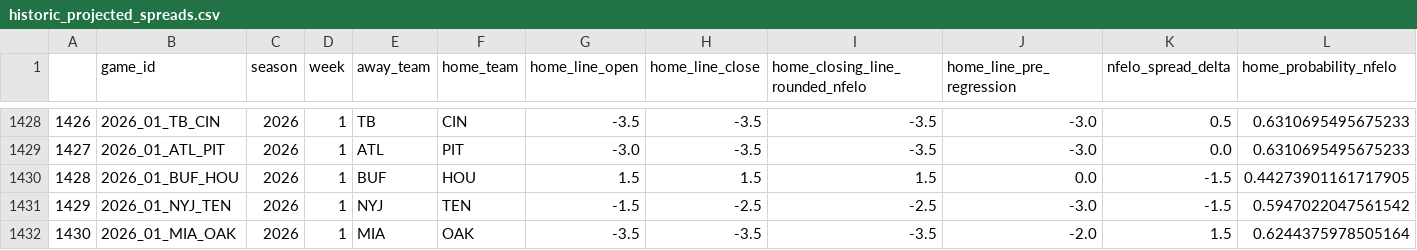
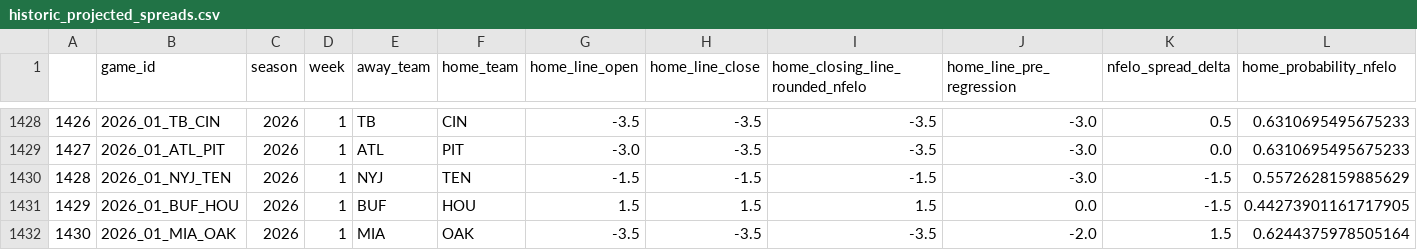
Before and after one commit to greerreNFL/nfelo, a CSV file: output_data/historic_projected_spreads.csv, drawn as a sheet; only a part is shown, gaps mark what is left out; removed rows and columns are numbered as before the commit, all else as after; rows hold the shown columns only; the diff names each change by its address in the sheet, - before the commit and + after, or states it on an @@ line.

```diff
--- a/output_data/historic_projected_spreads.csv
+++ b/output_data/historic_projected_spreads.csv
+row 1430: 1428 | 2026_01_NYJ_TEN | 2026 | 1 | NYJ | TEN | -1.5 | -1.5 | -1.5 | -3.0 | -1.5 | 0.5572628159885629
@@ column A renumbered in row 1431 @@
-row 1431: 1429 | 2026_01_NYJ_TEN | 2026 | 1 | NYJ | TEN | -1.5 | -2.5 | -2.5 | -3.0 | -1.5 | 0.5947022047561542
```
Also changed, not shown: output_data/prediction_tracker.csv, 1 other file.
